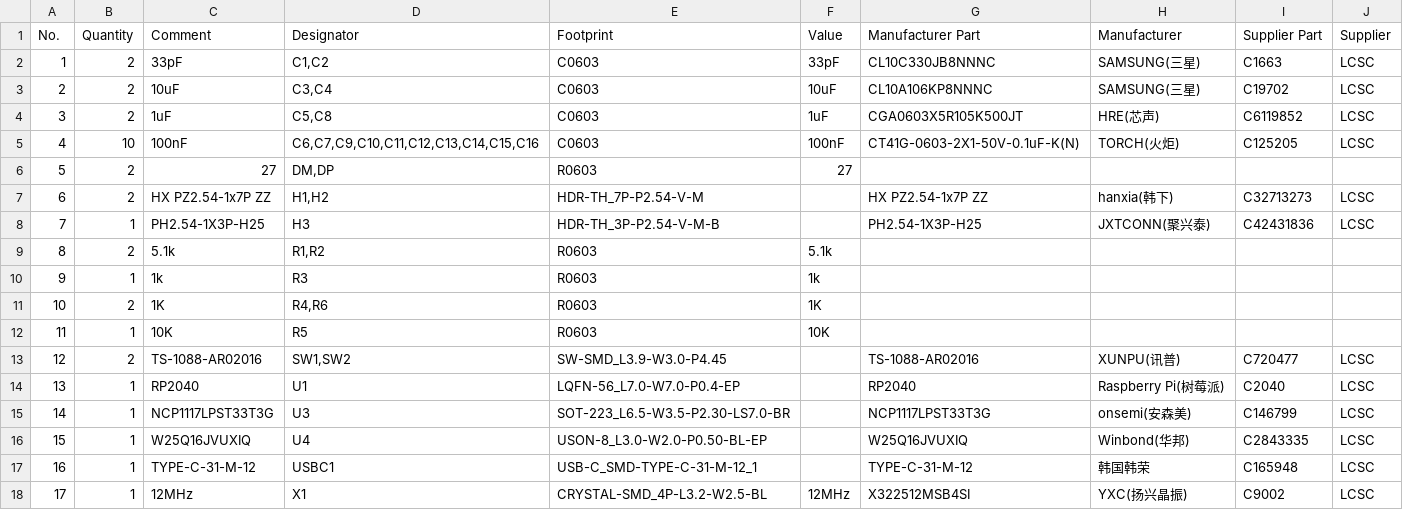
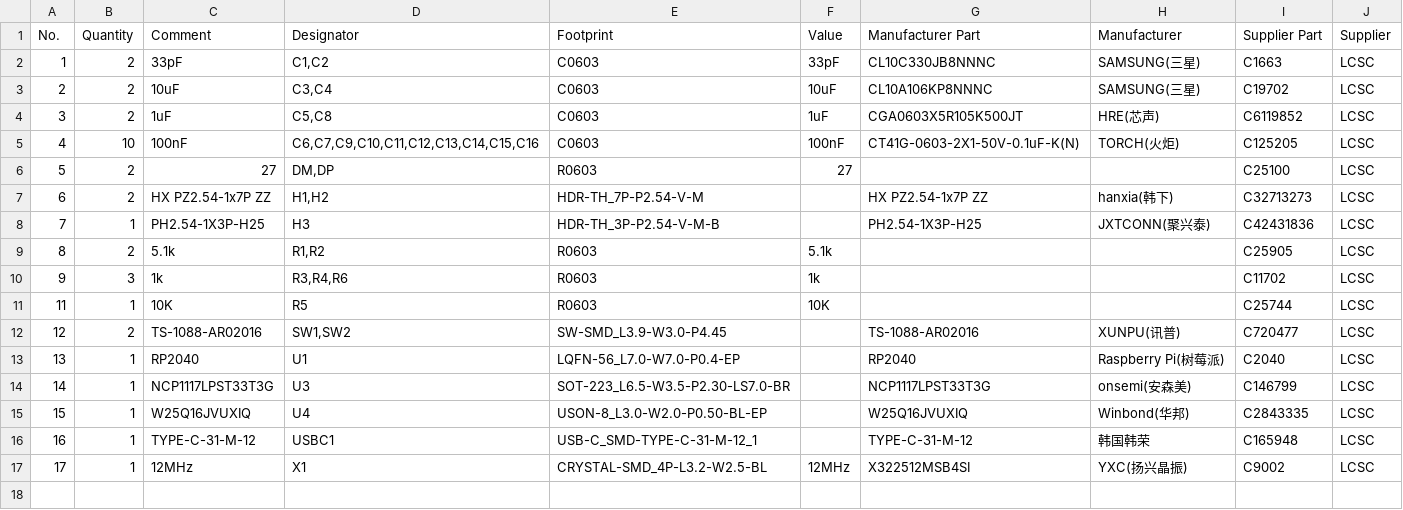
Before and after one commit to Acidicts/RP2040-DevBoard, a CSV file: BOM.csv, drawn as a sheet.

Commit message:
Add files via upload

```diff
--- a/BOM.csv
+++ b/BOM.csv
@@ -5,9 +5,8 @@
 4,10,100nF,"C6,C7,C9,C10,C11,C12,C13,C14,C15,C16",C0603,100nF,CT41G-0603-2X1-50V-0.1uF-K(N),TORCH(火炬),C125205,LCSC
-5,2,27,"DM,DP",R0603,27,,,,
+5,2,27,"DM,DP",R0603,27,,,C25100,LCSC
 6,2,HX PZ2.54-1x7P ZZ,"H1,H2",HDR-TH_7P-P2.54-V-M,,HX PZ2.54-1x7P ZZ,hanxia(韩下),C32713273,LCSC
 7,1,PH2.54-1X3P-H25,H3,HDR-TH_3P-P2.54-V-M-B,,PH2.54-1X3P-H25,JXTCONN(聚兴泰),C42431836,LCSC
-8,2,5.1k,"R1,R2",R0603,5.1k,,,,
-9,1,1k,R3,R0603,1k,,,,
-10,2,1K,"R4,R6",R0603,1K,,,,
-11,1,10K,R5,R0603,10K,,,,
+8,2,5.1k,"R1,R2",R0603,5.1k,,,C25905,LCSC
+9,3,1k,"R3,R4,R6",R0603,1k,,,C11702,LCSC
+11,1,10K,R5,R0603,10K,,,C25744,LCSC
 12,2,TS-1088-AR02016,"SW1,SW2",SW-SMD_L3.9-W3.0-P4.45,,TS-1088-AR02016,XUNPU(讯普),C720477,LCSC
```
